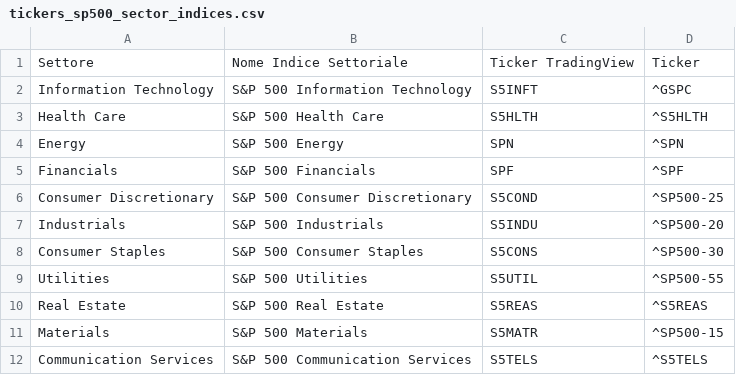
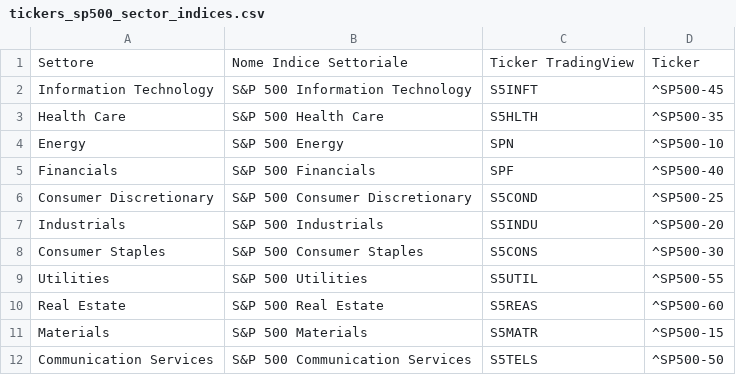
Before and after one commit to cg03521/Trading-Zone, a CSV file: Data/tickers_sp500_sector_indices.csv, drawn as a sheet.

Commit message:
Update tickers_sp500_sector_indices.csv

```diff
--- a/Data/tickers_sp500_sector_indices.csv
+++ b/Data/tickers_sp500_sector_indices.csv
@@ -1,6 +1,6 @@
 Settore,Nome Indice Settoriale,Ticker TradingView,Ticker
-Information Technology,S&P 500 Information Technology,S5INFT,^GSPC
-Health Care,S&P 500 Health Care,S5HLTH,^S5HLTH
-Energy,S&P 500 Energy,SPN,^SPN
-Financials,S&P 500 Financials,SPF,^SPF
+Information Technology,S&P 500 Information Technology,S5INFT,^SP500-45
+Health Care,S&P 500 Health Care,S5HLTH,^SP500-35
+Energy,S&P 500 Energy,SPN,^SP500-10
+Financials,S&P 500 Financials,SPF,^SP500-40
 Consumer Discretionary,S&P 500 Consumer Discretionary,S5COND,^SP500-25
@@ -9,4 +9,4 @@ Consumer Staples,S&P 500 Consumer Staples,S5CONS,^SP500-30
 Utilities,S&P 500 Utilities,S5UTIL,^SP500-55
-Real Estate,S&P 500 Real Estate,S5REAS,^S5REAS
+Real Estate,S&P 500 Real Estate,S5REAS,^SP500-60
 Materials,S&P 500 Materials,S5MATR,^SP500-15
-Communication Services,S&P 500 Communication Services,S5TELS,^S5TELS
+Communication Services,S&P 500 Communication Services,S5TELS,^SP500-50
```
